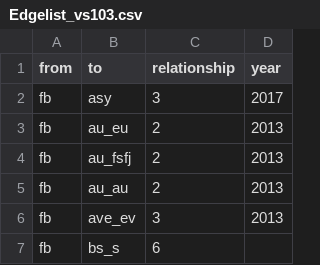
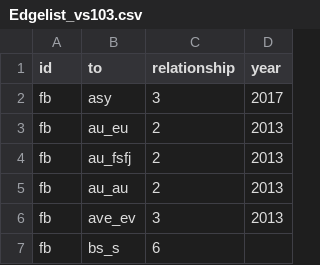
Before and after one commit to vs103/SNA_Pruefung, a CSV file: Edgelist_vs103.csv, drawn as a sheet; only a part is shown.

Commit message:
Update Edgelist_vs103.csv

```diff
--- a/Edgelist_vs103.csv
+++ b/Edgelist_vs103.csv
@@ -1,2 +1,2 @@
-from,to,relationship,year
+id,to,relationship,year
 fb,asy,3,2017
```
